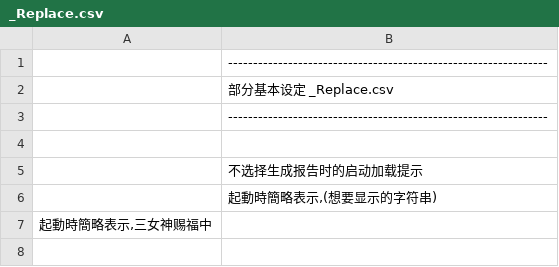
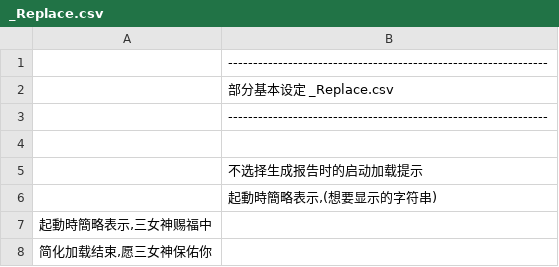
Before and after one commit to yikisi/2, a CSV file: csv/_Replace.csv, drawn as a sheet.

Commit message:
chore: keeps sync

```diff
--- a/csv/_Replace.csv
+++ b/csv/_Replace.csv
@@ -7 +7,2 @@
 起動時簡略表示,三女神赐福中
+简化加载结束,愿三女神保佑你
```
